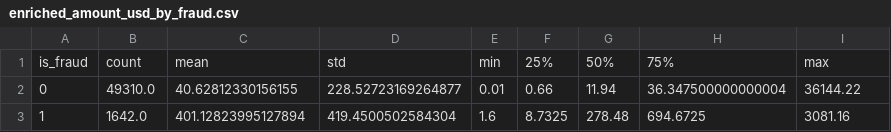
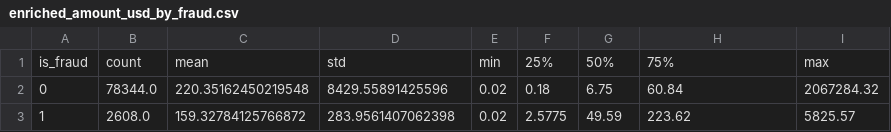
Before and after one commit to FraudPulseLabs/FraudPulse, a CSV file: backend/ml/data/eda_outputs/tables/enriched_amount_usd_by_fraud.csv, drawn as a sheet.

Commit message:
update synthetic dataset

```diff
--- a/backend/ml/data/eda_outputs/tables/enriched_amount_usd_by_fraud.csv
+++ b/backend/ml/data/eda_outputs/tables/enriched_amount_usd_by_fraud.csv
@@ -1,3 +1,3 @@
 is_fraud,count,mean,std,min,25%,50%,75%,max
-0,49310.0,40.62812330156155,228.52723169264877,0.01,0.66,11.94,36.347500000000004,36144.22
-1,1642.0,401.12823995127894,419.4500502584304,1.6,8.7325,278.48,694.6725,3081.16
+0,78344.0,220.35162450219548,8429.55891425596,0.02,0.18,6.75,60.84,2067284.32
+1,2608.0,159.32784125766872,283.9561407062398,0.02,2.5775,49.59,223.62,5825.57
```
Also changed, not shown: backend/ml/data/eda_outputs/tables/card_type_channel_fraud.csv, backend/ml/data/eda_outputs/tables/correlation.csv, 30 other files.
